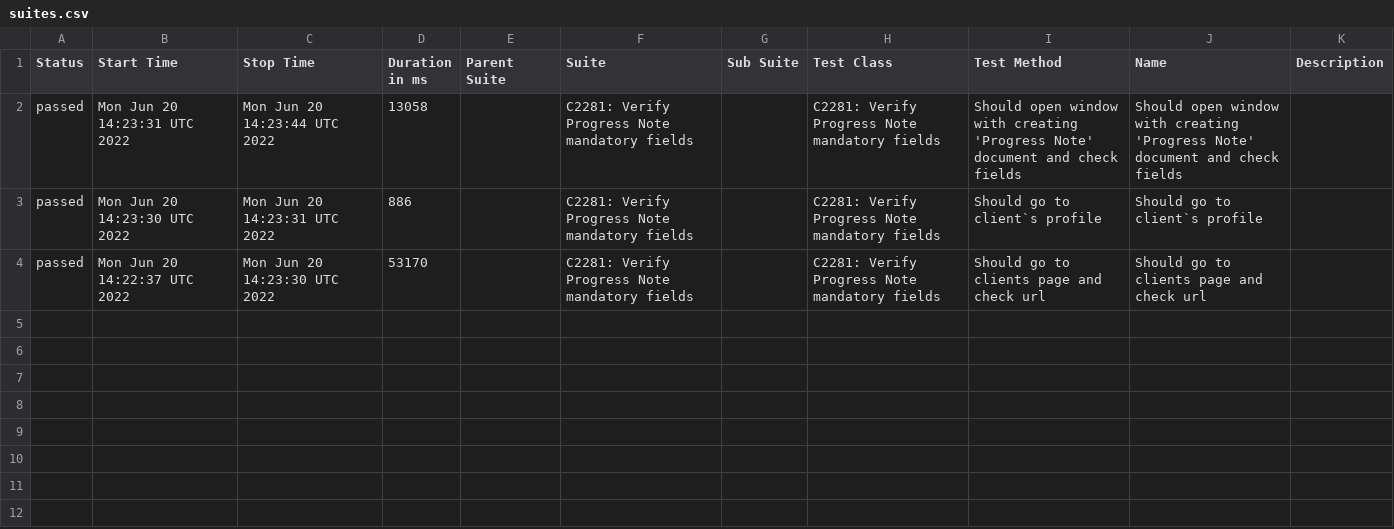
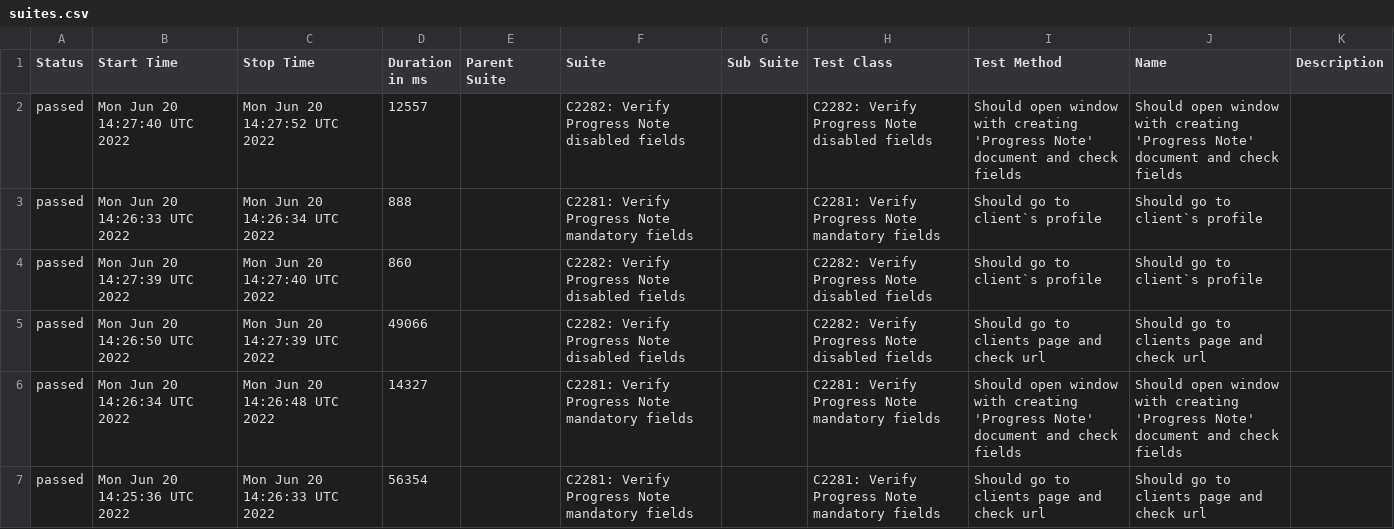
Before and after one commit to Resilience-Lab/allure, a CSV file: data/suites.csv, drawn as a sheet.

```diff
--- a/data/suites.csv
+++ b/data/suites.csv
@@ -1,4 +1,7 @@
 "Status","Start Time","Stop Time","Duration in ms","Parent Suite","Suite","Sub Suite","Test Class","Test Method","Name","Description"
-"passed","Mon Jun 20 14:23:31 UTC 2022","Mon Jun 20 14:23:44 UTC 2022","13058","","C2281: Verify Progress Note mandatory fields","","C2281: Verify Progress Note mandatory fields","Should open window with creating 'Progress Note' document and check fields","Should open window with creating 'Progress Note' document and check fields",""
-"passed","Mon Jun 20 14:23:30 UTC 2022","Mon Jun 20 14:23:31 UTC 2022","886","","C2281: Verify Progress Note mandatory fields","","C2281: Verify Progress Note mandatory fields","Should go to client`s profile","Should go to client`s profile",""
-"passed","Mon Jun 20 14:22:37 UTC 2022","Mon Jun 20 14:23:30 UTC 2022","53170","","C2281: Verify Progress Note mandatory fields","","C2281: Verify Progress Note mandatory fields","Should go to clients page and check url","Should go to clients page and check url",""
+"passed","Mon Jun 20 14:27:40 UTC 2022","Mon Jun 20 14:27:52 UTC 2022","12557","","C2282: Verify Progress Note disabled fields","","C2282: Verify Progress Note disabled fields","Should open window with creating 'Progress Note' document and check fields","Should open window with creating 'Progress Note' document and check fields",""
+"passed","Mon Jun 20 14:26:33 UTC 2022","Mon Jun 20 14:26:34 UTC 2022","888","","C2281: Verify Progress Note mandatory fields","","C2281: Verify Progress Note mandatory fields","Should go to client`s profile","Should go to client`s profile",""
+"passed","Mon Jun 20 14:27:39 UTC 2022","Mon Jun 20 14:27:40 UTC 2022","860","","C2282: Verify Progress Note disabled fields","","C2282: Verify Progress Note disabled fields","Should go to client`s profile","Should go to client`s profile",""
+"passed","Mon Jun 20 14:26:50 UTC 2022","Mon Jun 20 14:27:39 UTC 2022","49066","","C2282: Verify Progress Note disabled fields","","C2282: Verify Progress Note disabled fields","Should go to clients page and check url","Should go to clients page and check url",""
+"passed","Mon Jun 20 14:26:34 UTC 2022","Mon Jun 20 14:26:48 UTC 2022","14327","","C2281: Verify Progress Note mandatory fields","","C2281: Verify Progress Note mandatory fields","Should open window with creating 'Progress Note' document and check fields","Should open window with creating 'Progress Note' document and check fields",""
+"passed","Mon Jun 20 14:25:36 UTC 2022","Mon Jun 20 14:26:33 UTC 2022","56354","","C2281: Verify Progress Note mandatory fields","","C2281: Verify Progress Note mandatory fields","Should go to clients page and check url","Should go to clients page and check url",""
```
Also changed, not shown: 26 other files.
